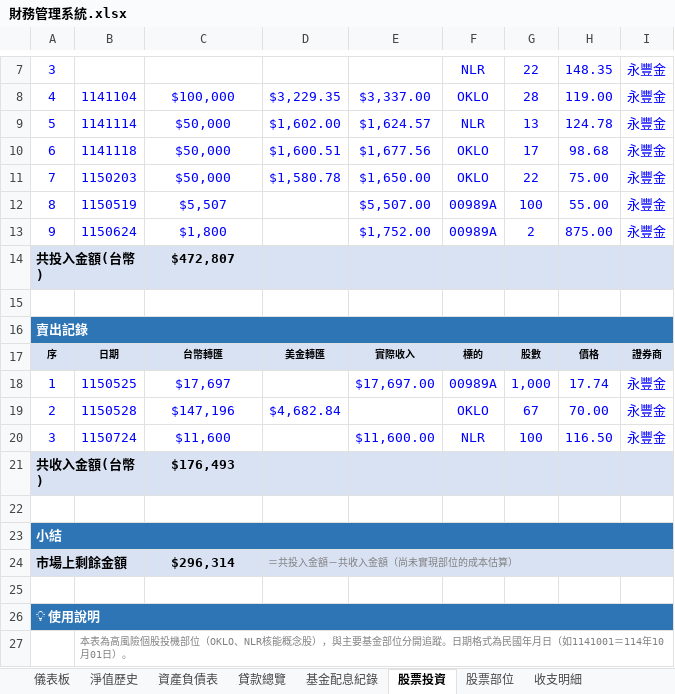
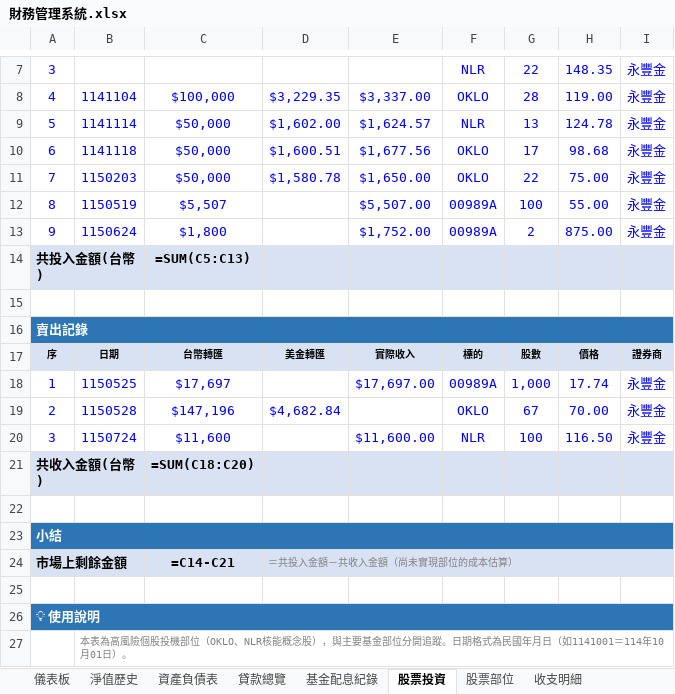
Before and after one commit to eminemollie/finance, an Excel workbook: 財務管理系統.xlsx, sheet 股票投資, drawn as a sheet; only a part is shown, gaps mark what is left out; values as stored, in another font and other column widths than the file's, no borders; formulas without a stored value are shown as written; the diff names each change by its address in the sheet, - before the commit and + after, or states it on an @@ line.

```diff
--- a/財務管理系統.xlsx (sheet 股票投資)
+++ b/財務管理系統.xlsx (sheet 股票投資)
-C14: $472,807
+C14: =SUM(C5:C13)
-C21: $176,493
+C21: =SUM(C18:C20)
-C24: $296,314
+C24: =C14-C21
```
Also changed, not shown: sheet 育兒費, sheet 基金配息紀錄, sheet 請款單, sheet 年度總結, sheet 貸款總覽, sheet 儀表板, 4 more sheets, hidden cells.
